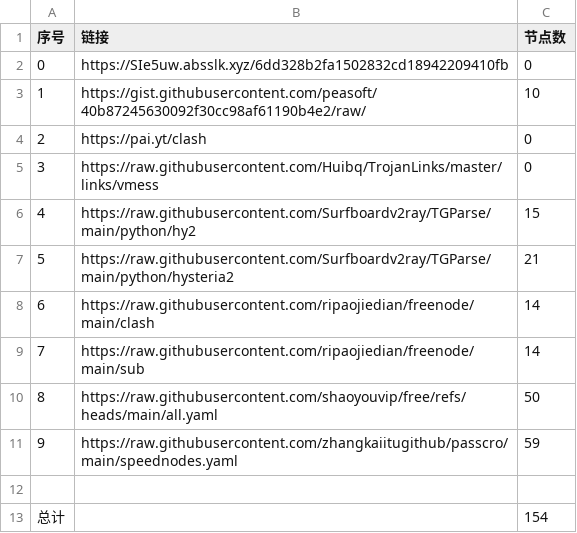
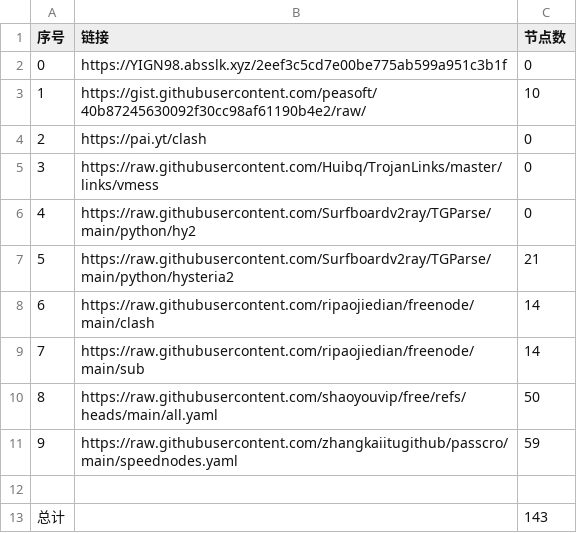
Before and after one commit to san-0595/NoMoreWalls, a CSV file: list_result.csv, drawn as a sheet.

```diff
--- a/list_result.csv
+++ b/list_result.csv
@@ -1,3 +1,3 @@
 序号,链接,节点数
-0,https://SIe5uw.absslk.xyz/6dd328b2fa1502832cd18942209410fb,0
+0,https://YIGN98.absslk.xyz/2eef3c5cd7e00be775ab599a951c3b1f,0
 1,https://gist.githubusercontent.com/peasoft/40b87245630092f30cc98af61190b4e2/raw/,10
@@ -5,3 +5,3 @@
 3,https://raw.githubusercontent.com/Huibq/TrojanLinks/master/links/vmess,0
-4,https://raw.githubusercontent.com/Surfboardv2ray/TGParse/main/python/hy2,15
+4,https://raw.githubusercontent.com/Surfboardv2ray/TGParse/main/python/hy2,0
 5,https://raw.githubusercontent.com/Surfboardv2ray/TGParse/main/python/hysteria2,21
@@ -12,2 +12,2 @@
 
-总计,,154
+总计,,143
```
Also changed, not shown: 13 other files.
